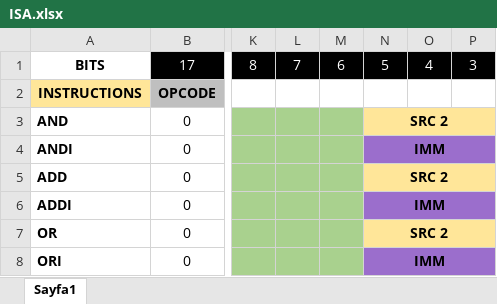
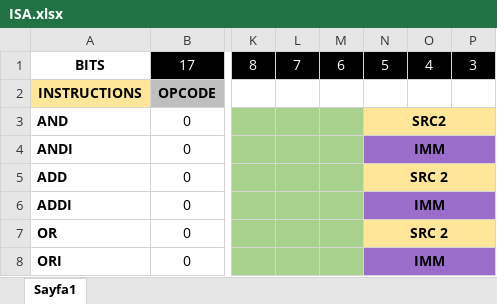
Before and after one commit to eminecg/Digital_logic_design_term_project, an Excel workbook: ISA.xlsx, sheet Sayfa1, drawn as a sheet; only a part is shown, gaps mark what is left out; values as stored, in another font and other column widths than the file's, no borders; the diff covers the shown part only; the diff names each change by its address in the sheet, - before the commit and + after, or states it on an @@ line.

```diff
--- a/ISA.xlsx (sheet Sayfa1)
+++ b/ISA.xlsx (sheet Sayfa1)
-N3: SRC 2
+N3: SRC2
```
Also changed, not shown: 23 added rows, 10 edited cells and cell formats elsewhere in this sheet, 2 other files.
